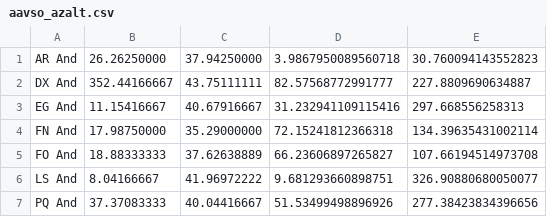
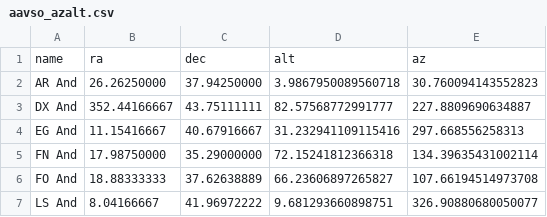
Before and after one commit to terredeciels/TraitementAstroFiles, a CSV file: aavso_azalt.csv, drawn as a sheet; only a part is shown; the shorter side is filled out with more unchanged rows.

```diff
--- a/aavso_azalt.csv
+++ b/aavso_azalt.csv
@@ -1 +1,2 @@
+"name","ra","dec","alt","az"
 "AR And","26.26250000","37.94250000","3.9867950089560718","30.760094143552823"
```
Also changed, not shown: 1 other file.
